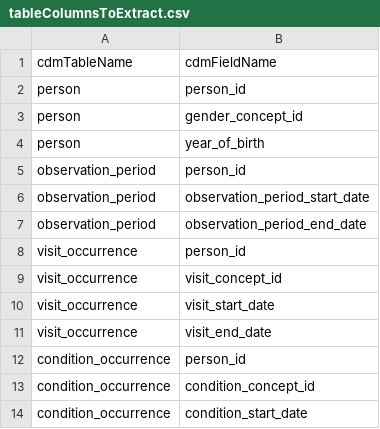
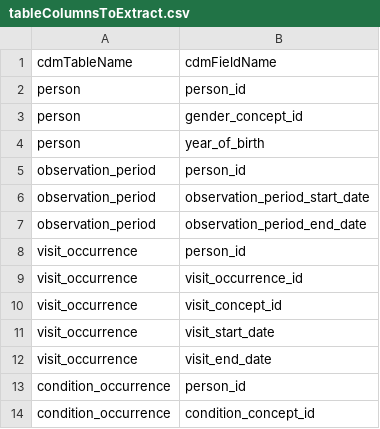
Before and after one commit to OHDSI/ApolloR, a CSV file: inst/tableColumnsToExtract.csv, drawn as a sheet; only a part is shown; the shorter side is filled out with more unchanged rows; the diff names each change by its address in the sheet, - before the commit and + after, or states it on an @@ line.

```diff
--- a/inst/tableColumnsToExtract.csv
+++ b/inst/tableColumnsToExtract.csv
+row 9: visit_occurrence | visit_occurrence_id
```
Also changed, not shown: 11 other files.
